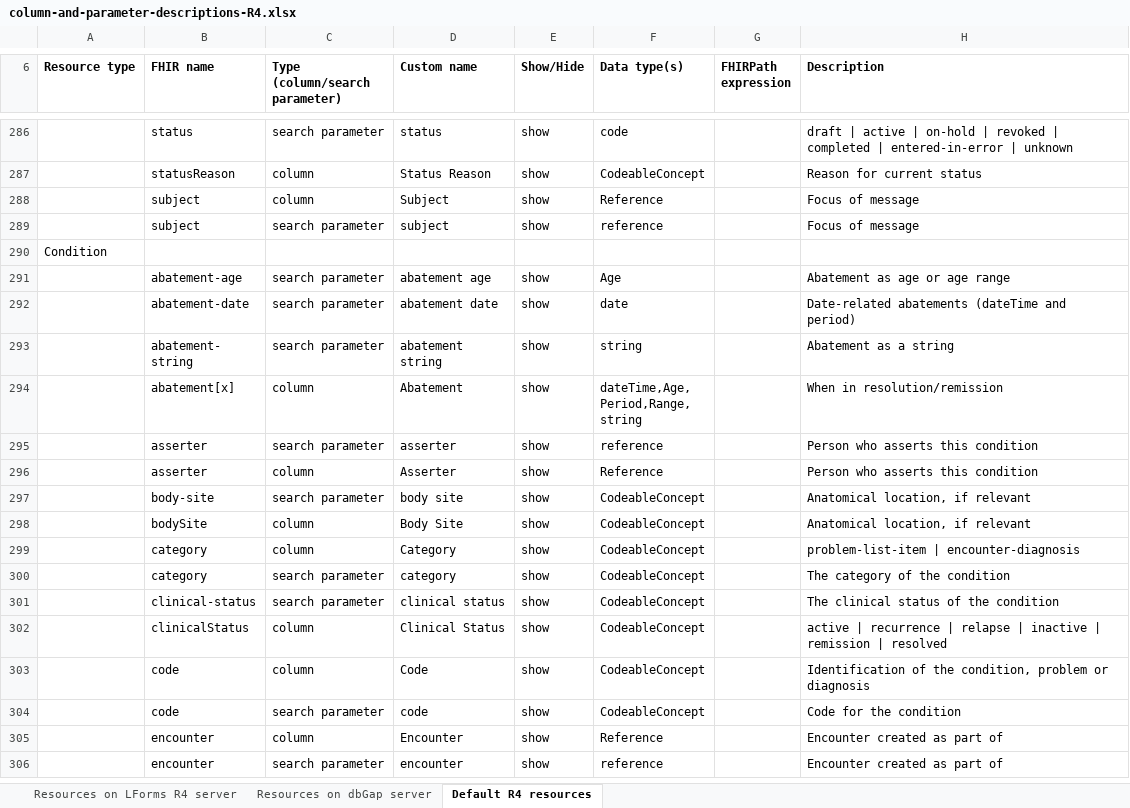
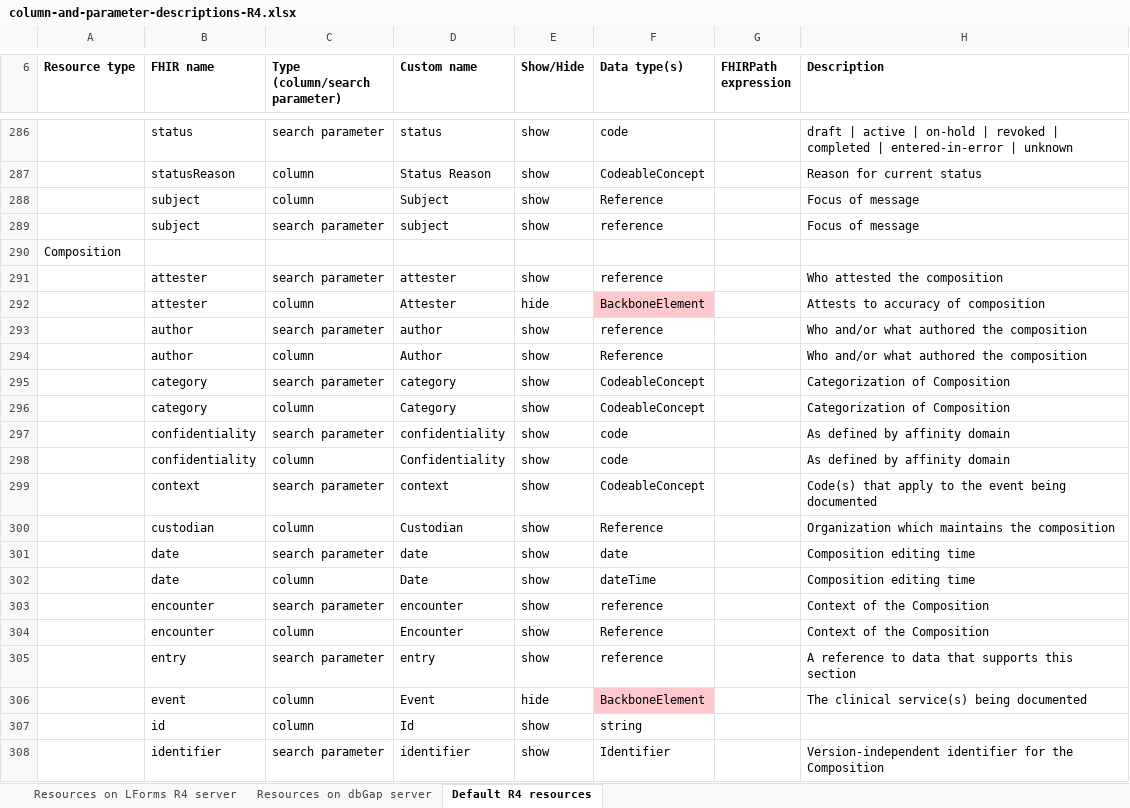
Before and after one commit to LHNCBC/research-data-finder, an Excel workbook: src/conf/xlsx/column-and-parameter-descriptions-R4.xlsx, sheet Default R4 resources, drawn as a sheet; only a part is shown, gaps mark what is left out; the shorter side is filled out with more unchanged rows; values as stored, in another font and other column widths than the file's, no borders; the diff covers the shown part only; the diff names each change by its address in the sheet, - before the commit and + after, or states it on an @@ line.

```diff
--- a/src/conf/xlsx/column-and-parameter-descriptions-R4.xlsx (sheet Default R4 resources)
+++ b/src/conf/xlsx/column-and-parameter-descriptions-R4.xlsx (sheet Default R4 resources)
+row 290: Composition
+row 291:  | attester | search parameter | attester | show | reference |  | Who attested the composition
+row 292:  | attester | column | Attester | hide | BackboneElement |  | Attests to accuracy of composition
+row 293:  | author | search parameter | author | show | reference |  | Who and/or what authored the composition
+row 294:  | author | column | Author | show | Reference |  | Who and/or what authored the composition
+row 295:  | category | search parameter | category | show | CodeableConcept |  | Categorization of Composition
+row 296:  | category | column | Category | show | CodeableConcept |  | Categorization of Composition
+row 297:  | confidentiality | search parameter | confidentiality | show | code |  | As defined by affinity domain
+row 298:  | confidentiality | column | Confidentiality | show | code |  | As defined by affinity domain
+row 299:  | context | search parameter | context | show | CodeableConcept |  | Code(s) that apply to the event being documented
+row 300:  | custodian | column | Custodian | show | Reference |  | Organization which maintains the composition
+row 301:  | date | search parameter | date | show | date |  | Composition editing time
+row 302:  | date | column | Date | show | dateTime |  | Composition editing time
+row 303:  | encounter | search parameter | encounter | show | reference |  | Context of the Composition
+row 304:  | encounter | column | Encounter | show | Reference |  | Context of the Composition
+row 305:  | entry | search parameter | entry | show | reference |  | A reference to data that supports this section
+row 306:  | event | column | Event | hide | BackboneElement |  | The clinical service(s) being documented
+row 307:  | id | column | Id | show | string
+row 308:  | identifier | search parameter | identifier | show | Identifier |  | Version-independent identifier for the Composition
```
Also changed, not shown: 16 added rows elsewhere in this sheet, sheet Resources on LForms R4 server, 22 other files.
